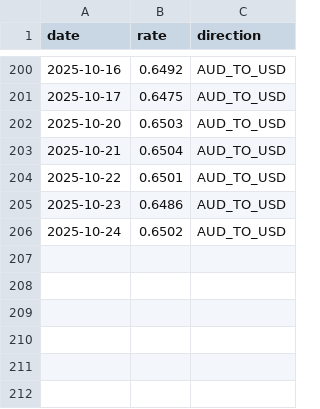
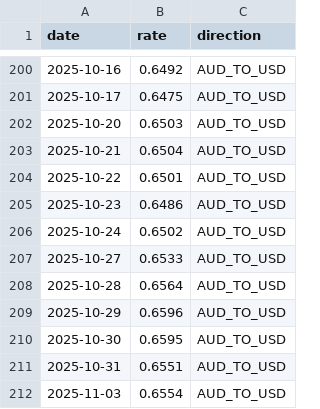
Before and after one commit to tstojecki/usd-currency-convert-skill, a CSV file: skill/rates/RBA/2025/rates.csv, drawn as a sheet; only a part is shown, gaps mark what is left out; the diff names each change by its address in the sheet, - before the commit and + after, or states it on an @@ line.

Commit message:
Release v1.5 - Update exchange rates

```diff
--- a/skill/rates/RBA/2025/rates.csv
+++ b/skill/rates/RBA/2025/rates.csv
+row 207: 2025-10-27 | 0.6533 | AUD_TO_USD
+row 208: 2025-10-28 | 0.6564 | AUD_TO_USD
+row 209: 2025-10-29 | 0.6596 | AUD_TO_USD
+row 210: 2025-10-30 | 0.6595 | AUD_TO_USD
+row 211: 2025-10-31 | 0.6551 | AUD_TO_USD
+row 212: 2025-11-03 | 0.6554 | AUD_TO_USD
```
Also changed, not shown: skill/rates/ECB/2025/rates.csv, skill/rates/NBP/2025/rates.csv, 3 other files.
